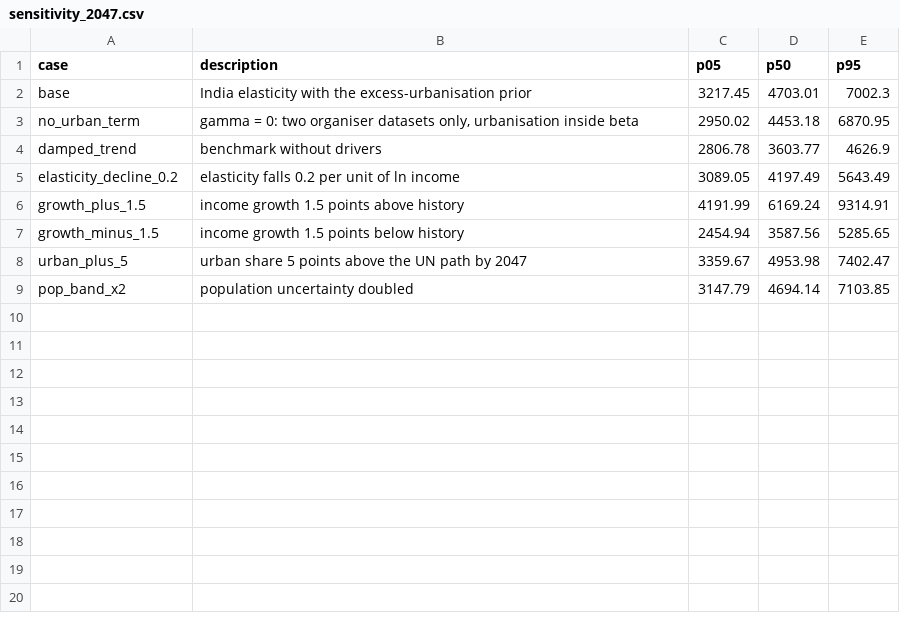
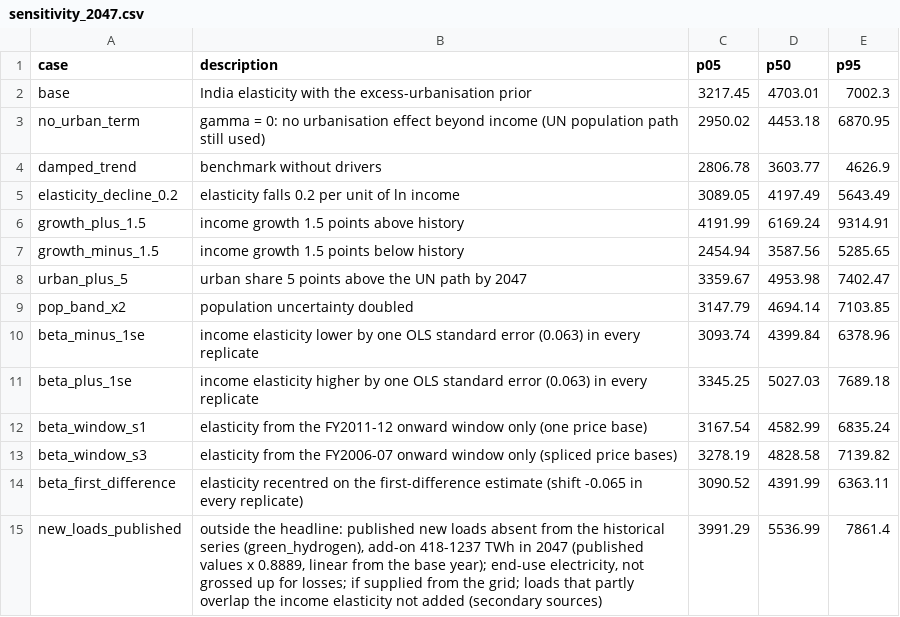
Before and after one commit to Tathagata-Ghosh-Developer/innothon-2026-india-energy-2047, a CSV file: docs/beamer/data/sensitivity_2047.csv, drawn as a sheet.

Commit message:
Refresh the decks for the final evaluation
Update every slide to the D13 results (robust plan 79.5% non-fossil,
912 Mt, 177.5 bn USD/yr, 633 TWh short at P90; base plan 1,374 Mt,
215 bn USD/yr; trade-off to 653 Mt for 0.46 bn USD/yr; CEA v22 factors;
storage 448 GW, 3,044 GWh; current timings) and add four slides that
answer the midpoint panel: what drives 2047 beyond income, income state
by state with a national elasticity, the published figures that choose
the mix, and the six sources by region. The base-policy mix and the
stress test move to backups. Benchmarks are CEA gross generation only.

The reader's edition gains questions and answers for each new slide and
continuation note pages for the longer notes. The deck data folder
copies the current outputs and site_summary.json; the README gives the
new page counts and slide map.

```diff
--- a/docs/beamer/data/sensitivity_2047.csv
+++ b/docs/beamer/data/sensitivity_2047.csv
@@ -2,3 +2,3 @@ case,description,p05,p50,p95
 base,India elasticity with the excess-urbanisation prior,3217.45,4703.01,7002.3
-no_urban_term,"gamma = 0: two organiser datasets only, urbanisation inside beta",2950.02,4453.18,6870.95
+no_urban_term,gamma = 0: no urbanisation effect beyond income (UN population path still used),2950.02,4453.18,6870.95
 damped_trend,benchmark without drivers,2806.78,3603.77,4626.9
@@ -9 +9,7 @@ urban_plus_5,urban share 5 points above the UN path by 2047,3359.67,4953.98,7402
 pop_band_x2,population uncertainty doubled,3147.79,4694.14,7103.85
+beta_minus_1se,income elasticity lower by one OLS standard error (0.063) in every replicate,3093.74,4399.84,6378.96
+beta_plus_1se,income elasticity higher by one OLS standard error (0.063) in every replicate,3345.25,5027.03,7689.18
+beta_window_s1,elasticity from the FY2011-12 onward window only (one price base),3167.54,4582.99,6835.24
+beta_window_s3,elasticity from the FY2006-07 onward window only (spliced price bases),3278.19,4828.58,7139.82
+beta_first_difference,elasticity recentred on the first-difference estimate (shift -0.065 in every replicate),3090.52,4391.99,6363.11
+new_loads_published,"outside the headline: published new loads absent from the historical series (green_hydrogen), add-on 418-1237 TWh in 2047 (published values x 0.8889, linear from the base year); end-use electricity, not grossed up for losses; if supplied from the grid; loads that partly overlap the income elasticity not added (secondary sources)",3991.29,5536.99,7861.4
```
Also changed, not shown: docs/beamer/data/p90_levers.csv, docs/beamer/data/pareto_2047.csv, 22 other files.
